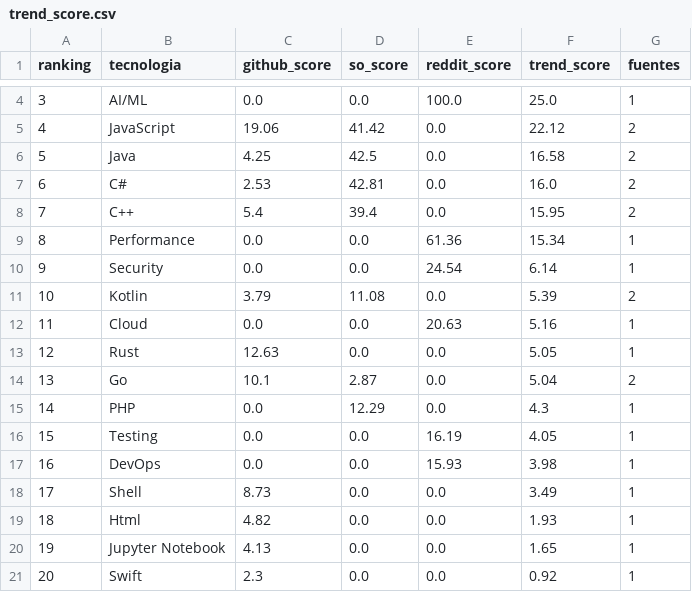
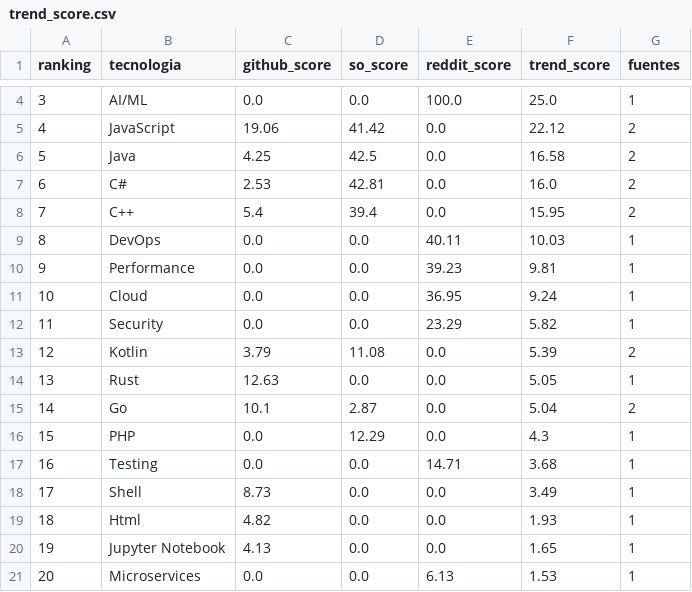
Before and after one commit to Sam-24-dev/Technology-trend-analysis-platform, a CSV file: datos/trend_score.csv, drawn as a sheet; only a part is shown, gaps mark what is left out; the diff covers the shown part only.

```diff
--- a/datos/trend_score.csv
+++ b/datos/trend_score.csv
@@ -8,11 +8,11 @@ ranking,tecnologia,github_score,so_score,reddit_score,trend_score,fuentes
 7,C++,5.4,39.4,0.0,15.95,2
-8,Performance,0.0,0.0,61.36,15.34,1
-9,Security,0.0,0.0,24.54,6.14,1
-10,Kotlin,3.79,11.08,0.0,5.39,2
-11,Cloud,0.0,0.0,20.63,5.16,1
-12,Rust,12.63,0.0,0.0,5.05,1
-13,Go,10.1,2.87,0.0,5.04,2
-14,PHP,0.0,12.29,0.0,4.3,1
-15,Testing,0.0,0.0,16.19,4.05,1
-16,DevOps,0.0,0.0,15.93,3.98,1
+8,DevOps,0.0,0.0,40.11,10.03,1
+9,Performance,0.0,0.0,39.23,9.81,1
+10,Cloud,0.0,0.0,36.95,9.24,1
+11,Security,0.0,0.0,23.29,5.82,1
+12,Kotlin,3.79,11.08,0.0,5.39,2
+13,Rust,12.63,0.0,0.0,5.05,1
+14,Go,10.1,2.87,0.0,5.04,2
+15,PHP,0.0,12.29,0.0,4.3,1
+16,Testing,0.0,0.0,14.71,3.68,1
 17,Shell,8.73,0.0,0.0,3.49,1
@@ -20,2 +20,2 @@ ranking,tecnologia,github_score,so_score,reddit_score,trend_score,fuentes
 19,Jupyter Notebook,4.13,0.0,0.0,1.65,1
-20,Swift,2.3,0.0,0.0,0.92,1
+20,Microservices,0.0,0.0,6.13,1.53,1
```
Also changed, not shown: 11 edited cells elsewhere in this file, datos/interseccion_github_reddit.csv, datos/reddit_sentimiento_frameworks.csv, 13 other files.
